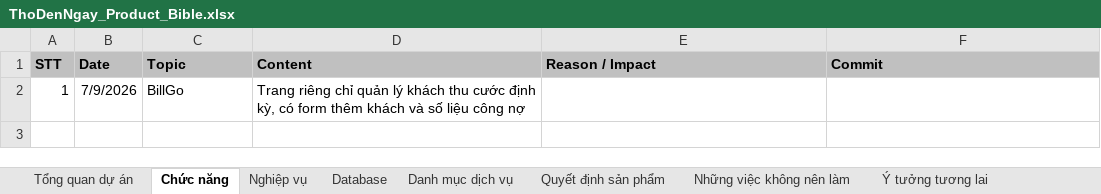
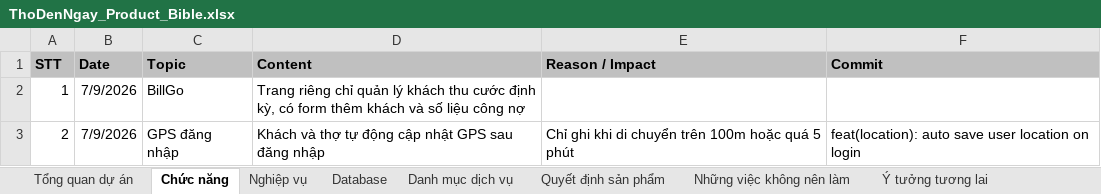
Before and after one commit to hoaitv86/thodenngay, an Excel workbook: ThoDenNgay_Product_Bible.xlsx, sheet Chức năng, drawn as a sheet; values as stored, in another font and other column widths than the file's, no borders; the diff names each change by its address in the sheet, - before the commit and + after, or states it on an @@ line.

Commit message:
feat(location): auto save user location on login

```diff
--- a/ThoDenNgay_Product_Bible.xlsx (sheet Chức năng)
+++ b/ThoDenNgay_Product_Bible.xlsx (sheet Chức năng)
+row 3: 2 | 7/9/2026 | GPS đăng nhập | Khách và thợ tự động cập nhật GPS sau đăng nhập | Chỉ ghi khi di chuyển trên 100m hoặc quá 5 phút | feat(location): auto save user location on login
```
Also changed, not shown: sheet Nghiệp vụ, sheet Quyết định sản phẩm, sheet Database, sheet Nhật ký phát triển, ThoDenNgay_Project_Manager.xlsx, 4 other files.
